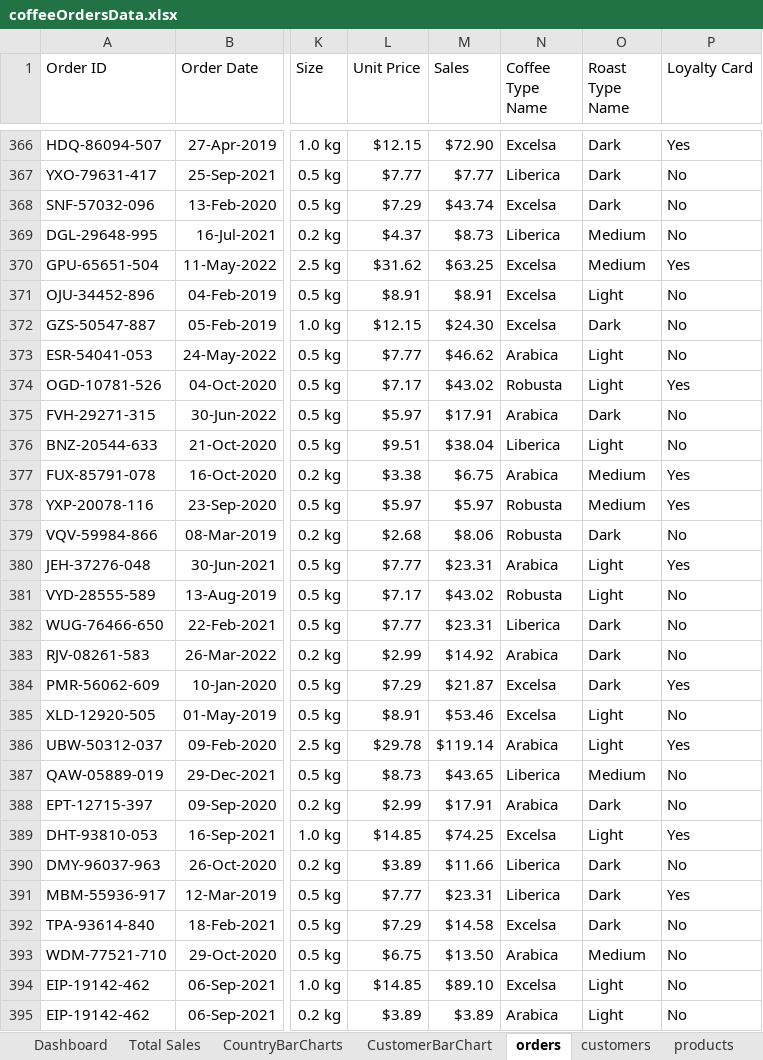
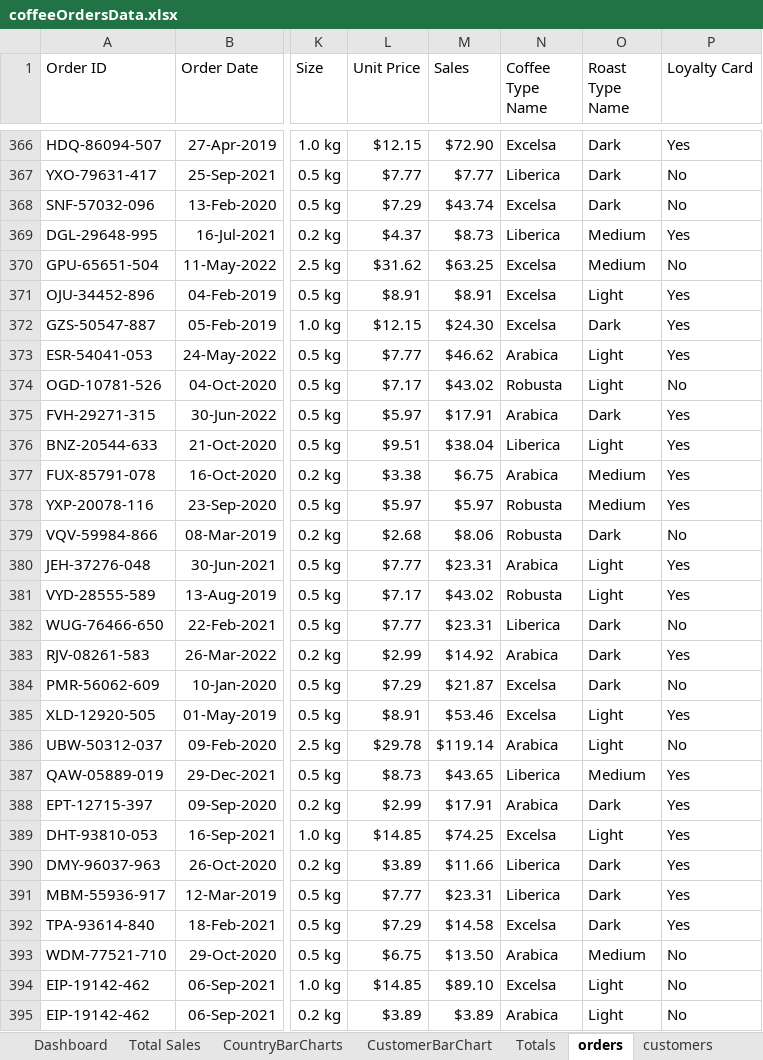
Before and after one commit to johnnyjvang/power_bi, an Excel workbook: coffee - excel/coffeeOrdersData.xlsx, sheet orders, drawn as a sheet; only a part is shown, gaps mark what is left out; values as stored, in another font and other column widths than the file's, no borders; table styles not drawn; the diff covers the shown part only; the diff names each change by its address in the sheet, - before the commit and + after, or states it on an @@ line.

Commit message:
project excel 1
finished project excel 1

```diff
--- a/coffee - excel/coffeeOrdersData.xlsx (sheet orders)
+++ b/coffee - excel/coffeeOrdersData.xlsx (sheet orders)
+sheet tab: Totals
-P369 (Loyalty Card): No
+P369 (Loyalty Card): Yes
-P370 (Loyalty Card): Yes
+P370 (Loyalty Card): No
-P371:P373 (Loyalty Card): No
+P371:P373 (Loyalty Card): Yes
-P374 (Loyalty Card): Yes
+P374 (Loyalty Card): No
-P375:P376 (Loyalty Card): No
+P375:P376 (Loyalty Card): Yes
-P381 (Loyalty Card): No
+P381 (Loyalty Card): Yes
-P383 (Loyalty Card): No
+P383 (Loyalty Card): Yes
-P384 (Loyalty Card): Yes
+P384 (Loyalty Card): No
-P385 (Loyalty Card): No
+P385 (Loyalty Card): Yes
-P386 (Loyalty Card): Yes
+P386 (Loyalty Card): No
-P387:P388 (Loyalty Card): No
+P387:P388 (Loyalty Card): Yes
-P390 (Loyalty Card): No
+P390 (Loyalty Card): Yes
-P392 (Loyalty Card): No
+P392 (Loyalty Card): Yes
```
Also changed, not shown: 754 edited cells elsewhere in this sheet, formulas that keep their value, charts or pictures, 2 other files.
